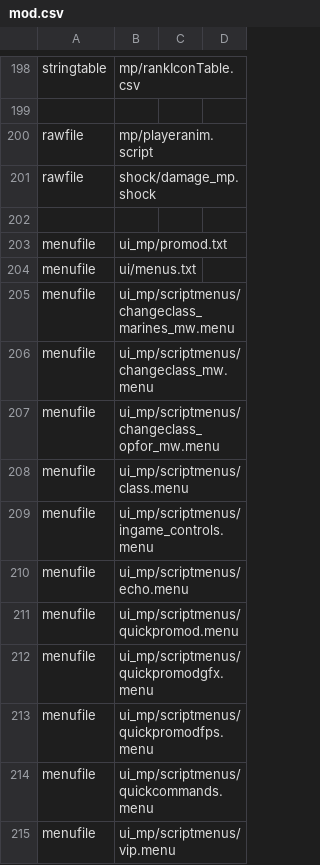
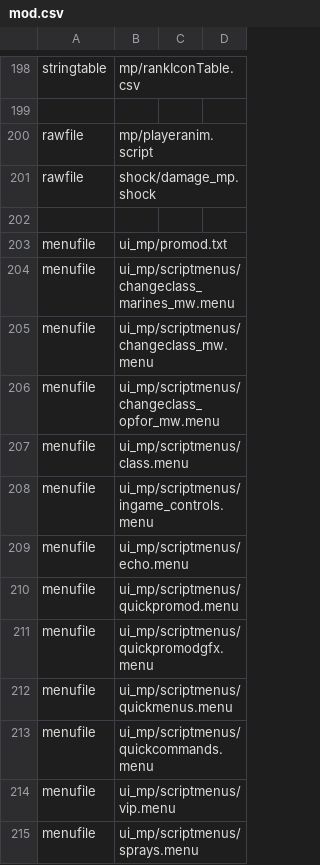
Before and after one commit to kristiandz/ebc-pm, a CSV file: mod.csv, drawn as a sheet; only a part is shown, gaps mark what is left out; the shorter side is filled out with more unchanged rows.

Commit message:
Renamed b6 menu
- Renamed as the naming is vague for people new to the mod, it was name like that since it was originally made as an additional promod graphics menu, later on it got expanded as a separate submenu.

```diff
--- a/mod.csv
+++ b/mod.csv
@@ -203,3 +203,2 @@ rawfile,shock/damage_mp.shock
 menufile,ui_mp/promod.txt
-menufile,ui/menus.txt
 menufile,ui_mp/scriptmenus/changeclass_marines_mw.menu
@@ -212,3 +211,3 @@ menufile,ui_mp/scriptmenus/quickpromod.menu
 menufile,ui_mp/scriptmenus/quickpromodgfx.menu
-menufile,ui_mp/scriptmenus/quickpromodfps.menu
+menufile,ui_mp/scriptmenus/quickmenus.menu
 menufile,ui_mp/scriptmenus/quickcommands.menu
```
Also changed, not shown: 5 other files.
